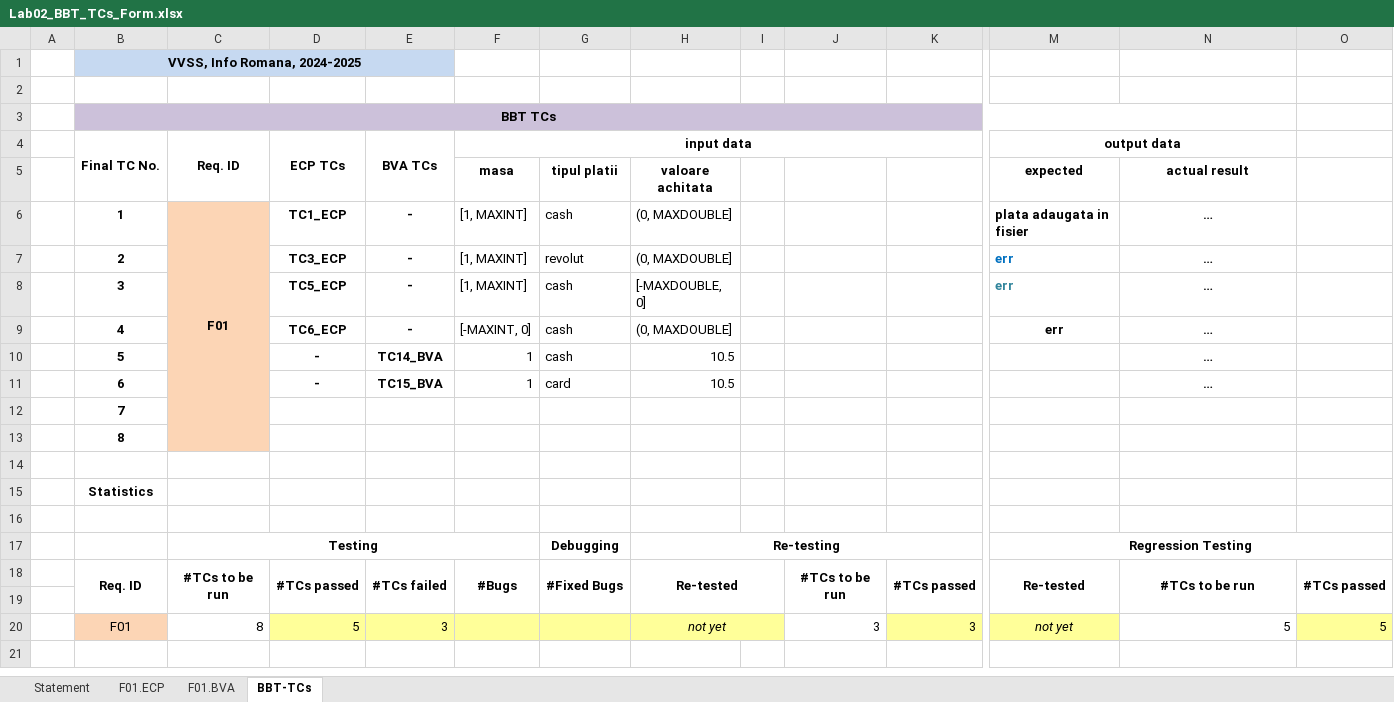
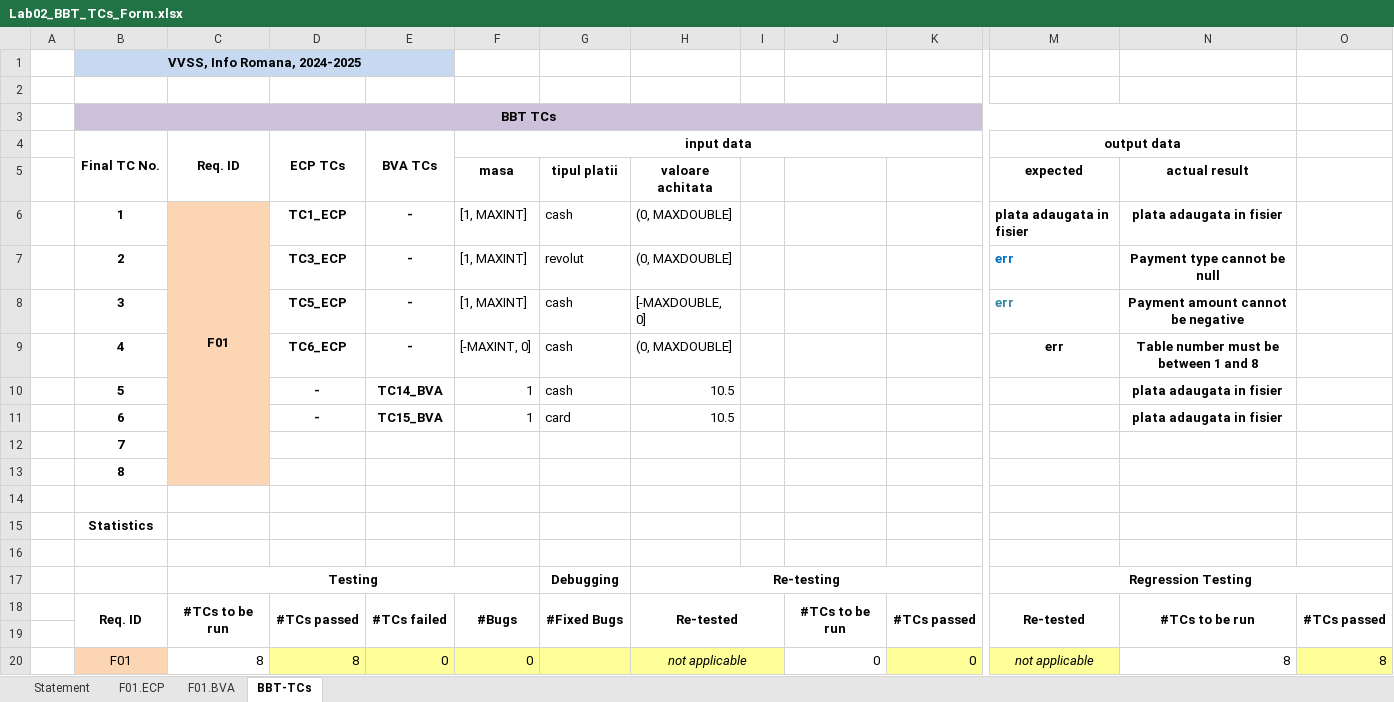
Before and after one commit to VeraCiubotariu/VVSS, an Excel workbook: Docs/Lab02/Lab02_BBT_TCs_Form.xlsx, sheet BBT-TCs, drawn as a sheet; only a part is shown, gaps mark what is left out; values as stored, in another font and other column widths than the file's, no borders; the diff names each change by its address in the sheet, - before the commit and + after, or states it on an @@ line.

```diff
--- a/Docs/Lab02/Lab02_BBT_TCs_Form.xlsx (sheet BBT-TCs)
+++ b/Docs/Lab02/Lab02_BBT_TCs_Form.xlsx (sheet BBT-TCs)
-N6: …
+N6: plata adaugata in fisier
-N7: …
+N7: Payment type cannot be null
-N8: …
+N8: Payment amount cannot be negative
-N9: …
+N9: Table number must be between 1 and 8
-N10:N11: …
+N10:N11: plata adaugata in fisier
-D20 (ECP TCs): 5
+D20 (ECP TCs): 8
-E20 (BVA TCs): 3
+E20 (BVA TCs): 0
-F20 (input data): (empty)
+F20 (input data): 0
-H20: not yet
+H20: not applicable
-J20: 3
+J20: 0
-K20: 3
+K20: 0
-M20 (output data): not yet
+M20 (output data): not applicable
-N20: 5
+N20: 8
-O20: 5
+O20: 8
```
Also changed, not shown: 3 other files.
